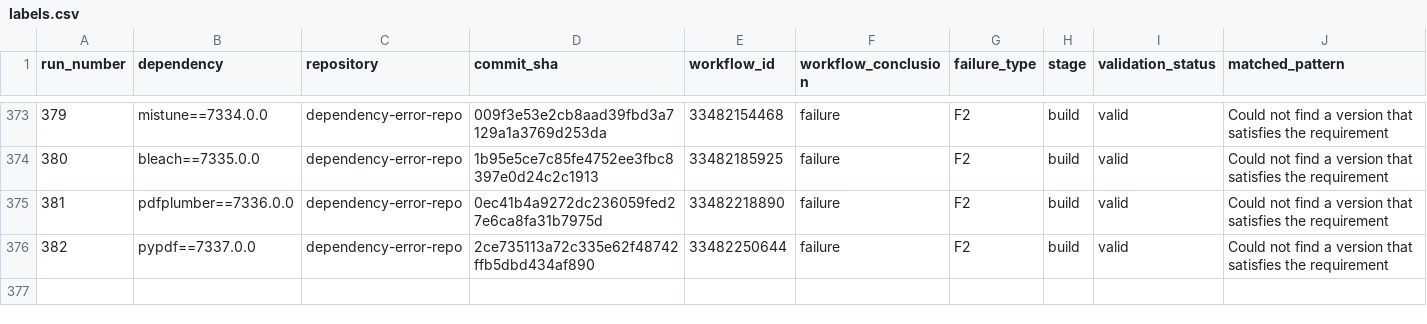
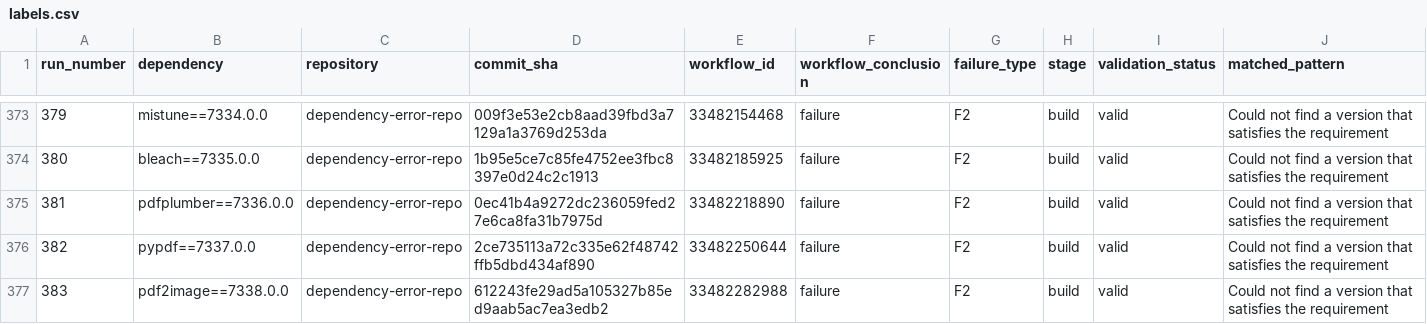
Before and after one commit to DhruvHegde/dependency-error-repo, a CSV file: labels.csv, drawn as a sheet; only a part is shown, gaps mark what is left out; rows hold the shown columns only; the diff names each change by its address in the sheet, - before the commit and + after, or states it on an @@ line.

Commit message:
Dependency Error Run 384

```diff
--- a/labels.csv
+++ b/labels.csv
+row 377: 383 | pdf2image==7338.0.0 | dependency-error-repo | 612243fe29ad5a105327b85ed9aab5ac7ea3edb2 | 33482282988 | failure | F2 | build | valid | Could not find a version that satisfies the requirement
```
Also changed, not shown: 2 other files.
